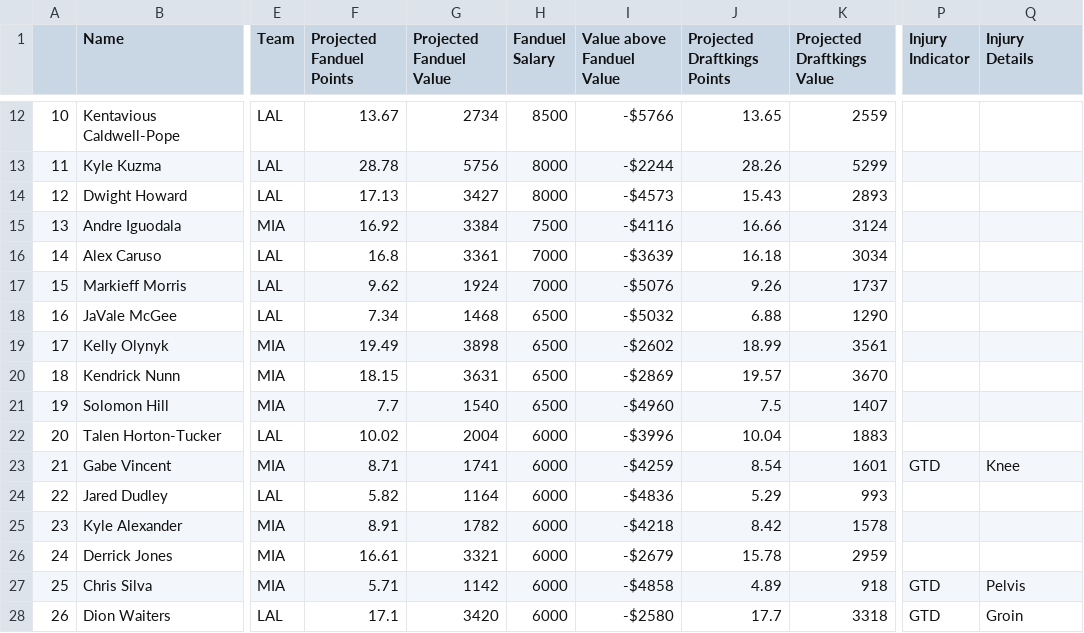
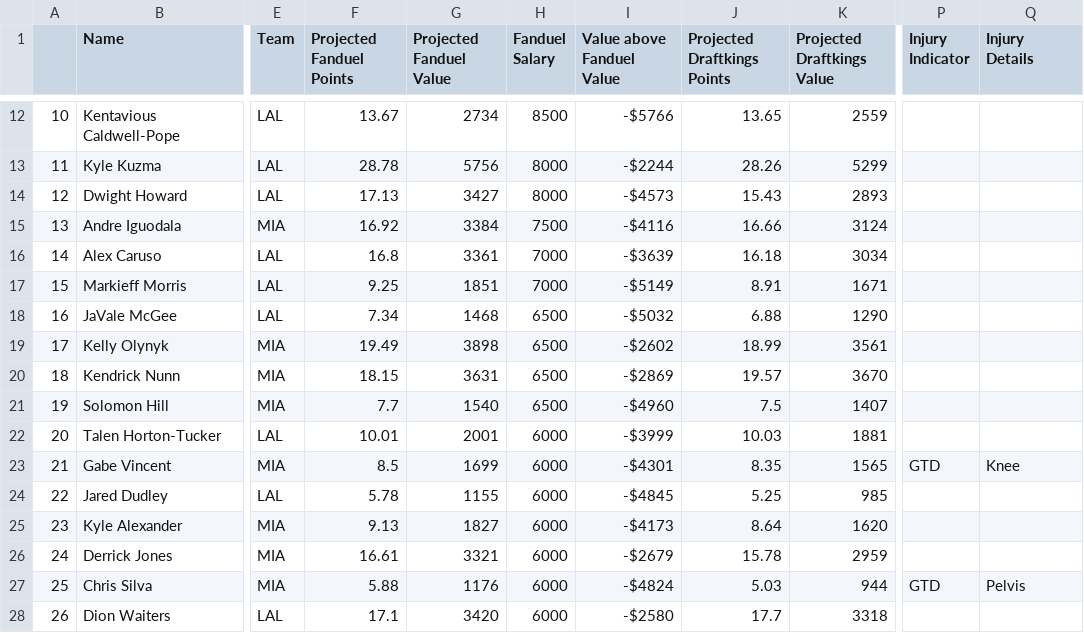
Before and after one commit to BerkeleySportsAnalytics/sagb-site, a CSV file: dfs/inputs/dfs.csv, drawn as a sheet; only a part is shown, gaps mark what is left out; the diff covers the shown part only; the diff names each change by its address in the sheet, - before the commit and + after, or states it on an @@ line.

```diff
--- a/dfs/inputs/dfs.csv
+++ b/dfs/inputs/dfs.csv
-F17 (Projected Fanduel Points): 9.62
+F17 (Projected Fanduel Points): 9.25
-G17 (Projected Fanduel Value): 1924
+G17 (Projected Fanduel Value): 1851
-I17 (Value above Fanduel Value): -$5076
+I17 (Value above Fanduel Value): -$5149
-J17 (Projected Draftkings Points): 9.26
+J17 (Projected Draftkings Points): 8.91
-K17 (Projected Draftkings Value): 1737
+K17 (Projected Draftkings Value): 1671
-F22 (Projected Fanduel Points): 10.02
+F22 (Projected Fanduel Points): 10.01
-G22 (Projected Fanduel Value): 2004
+G22 (Projected Fanduel Value): 2001
-I22 (Value above Fanduel Value): -$3996
+I22 (Value above Fanduel Value): -$3999
-J22 (Projected Draftkings Points): 10.04
+J22 (Projected Draftkings Points): 10.03
-K22 (Projected Draftkings Value): 1883
+K22 (Projected Draftkings Value): 1881
-F23 (Projected Fanduel Points): 8.71
+F23 (Projected Fanduel Points): 8.5
-G23 (Projected Fanduel Value): 1741
+G23 (Projected Fanduel Value): 1699
-I23 (Value above Fanduel Value): -$4259
+I23 (Value above Fanduel Value): -$4301
-J23 (Projected Draftkings Points): 8.54
+J23 (Projected Draftkings Points): 8.35
-K23 (Projected Draftkings Value): 1601
+K23 (Projected Draftkings Value): 1565
-F24 (Projected Fanduel Points): 5.82
+F24 (Projected Fanduel Points): 5.78
-G24 (Projected Fanduel Value): 1164
+G24 (Projected Fanduel Value): 1155
-I24 (Value above Fanduel Value): -$4836
+I24 (Value above Fanduel Value): -$4845
-J24 (Projected Draftkings Points): 5.29
+J24 (Projected Draftkings Points): 5.25
-K24 (Projected Draftkings Value): 993
+K24 (Projected Draftkings Value): 985
-F25 (Projected Fanduel Points): 8.91
+F25 (Projected Fanduel Points): 9.13
-G25 (Projected Fanduel Value): 1782
+G25 (Projected Fanduel Value): 1827
-I25 (Value above Fanduel Value): -$4218
+I25 (Value above Fanduel Value): -$4173
-J25 (Projected Draftkings Points): 8.42
+J25 (Projected Draftkings Points): 8.64
-K25 (Projected Draftkings Value): 1578
+K25 (Projected Draftkings Value): 1620
-F27 (Projected Fanduel Points): 5.71
+F27 (Projected Fanduel Points): 5.88
-G27 (Projected Fanduel Value): 1142
+G27 (Projected Fanduel Value): 1176
-I27 (Value above Fanduel Value): -$4858
+I27 (Value above Fanduel Value): -$4824
-J27 (Projected Draftkings Points): 4.89
+J27 (Projected Draftkings Points): 5.03
-K27 (Projected Draftkings Value): 918
+K27 (Projected Draftkings Value): 944
-P28 (Injury Indicator): GTD
+P28 (Injury Indicator): (empty)
-Q28 (Injury Details): Groin
+Q28 (Injury Details): (empty)
```
Also changed, not shown: 19 edited cells elsewhere in this file, dfs/inputs/statline.csv, 4 other files.
